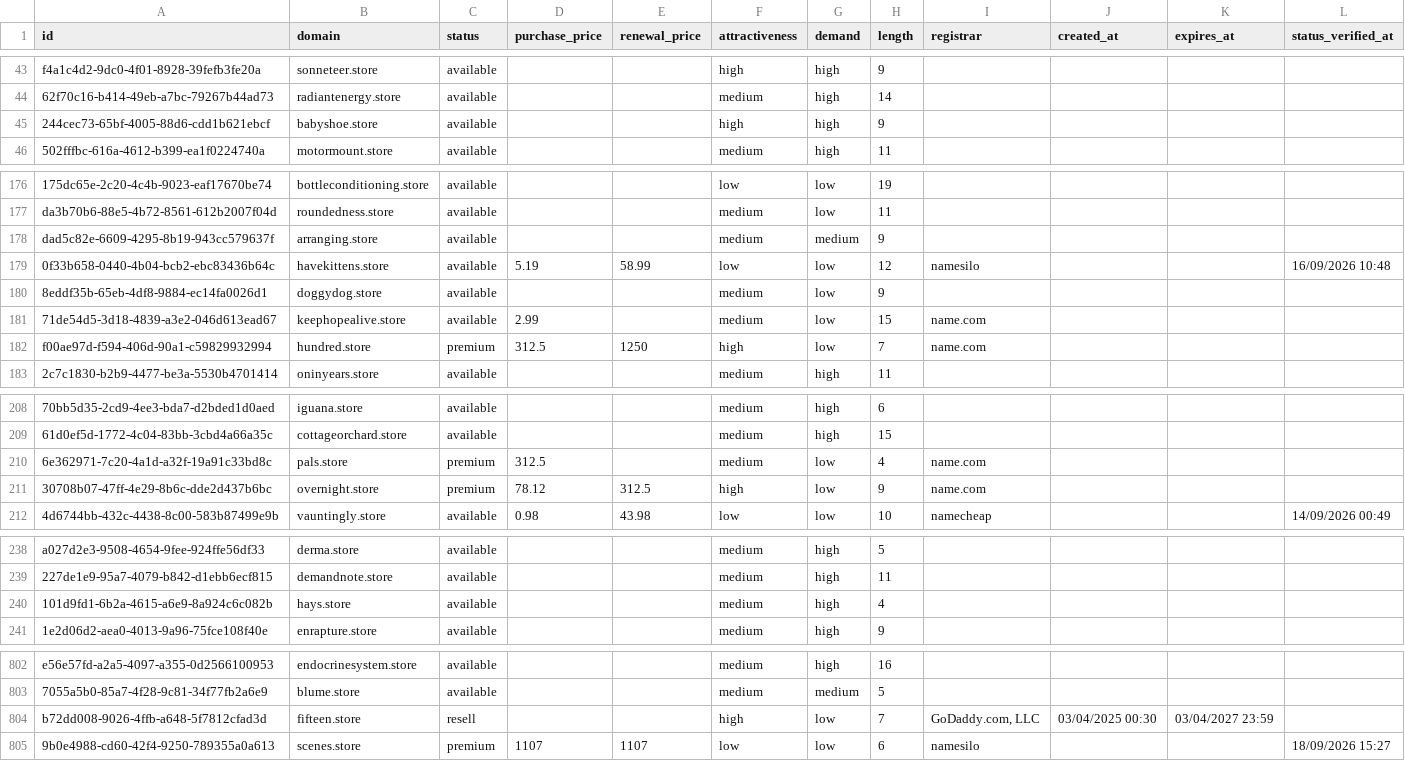
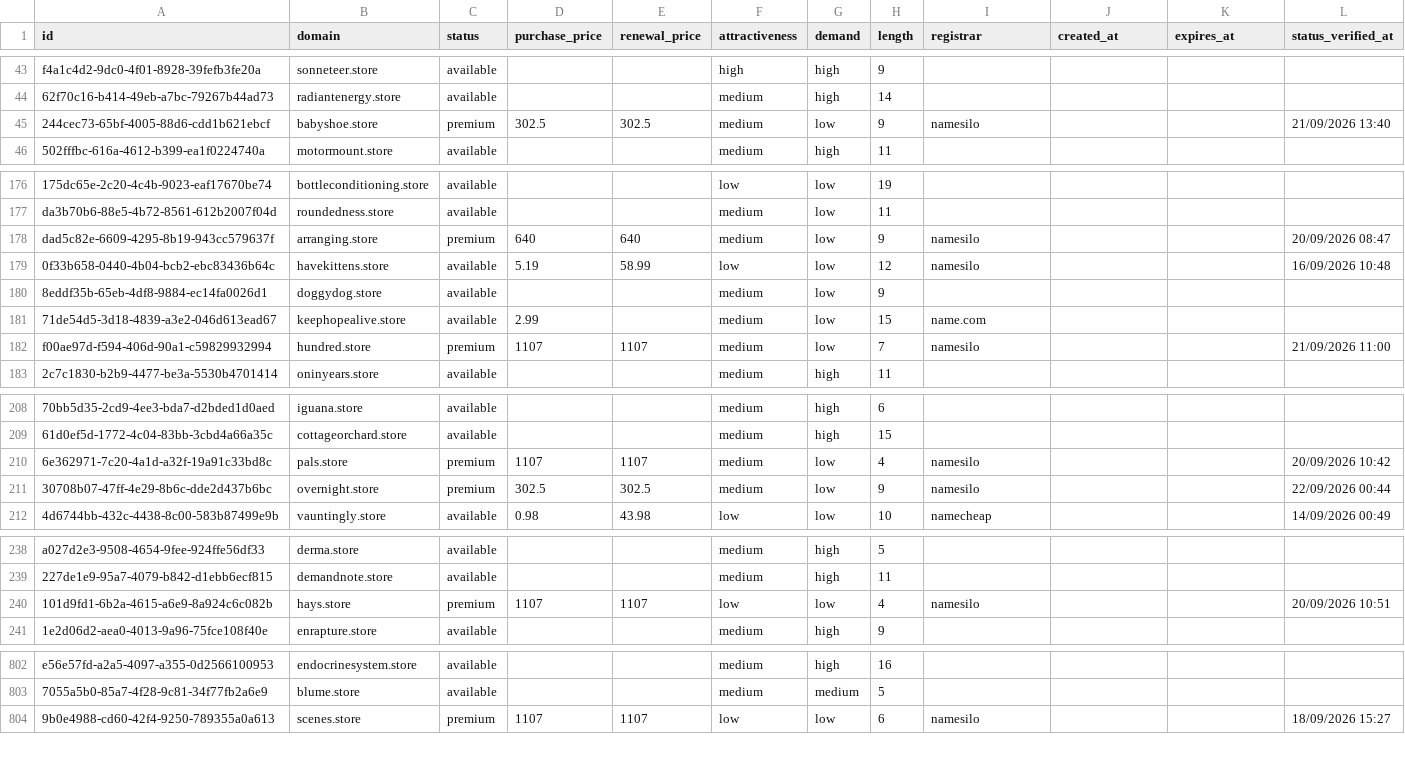
Before and after one commit to UniqueDomains/store-oneword-domains, a CSV file: store.csv, drawn as a sheet; only a part is shown, gaps mark what is left out; removed rows and columns are numbered as before the commit, all else as after; the diff covers the shown part only; the diff names each change by its address in the sheet, - before the commit and + after, or states it on an @@ line.

Commit message:
Domains update

```diff
--- a/store.csv
+++ b/store.csv
-C45 (status): available
+C45 (status): premium
-D45 (purchase_price): (empty)
+D45 (purchase_price): 302.5
-E45 (renewal_price): (empty)
+E45 (renewal_price): 302.5
-F45 (attractiveness): high
+F45 (attractiveness): medium
-G45 (demand): high
+G45 (demand): low
-I45 (registrar): (empty)
+I45 (registrar): namesilo
-L45 (status_verified_at): (empty)
+L45 (status_verified_at): 21/09/2026 13:40
-C178 (status): available
+C178 (status): premium
-D178 (purchase_price): (empty)
+D178 (purchase_price): 640
-E178 (renewal_price): (empty)
+E178 (renewal_price): 640
-G178 (demand): medium
+G178 (demand): low
-I178 (registrar): (empty)
+I178 (registrar): namesilo
-L178 (status_verified_at): (empty)
+L178 (status_verified_at): 20/09/2026 08:47
-D182 (purchase_price): 312.5
+D182 (purchase_price): 1107
-E182 (renewal_price): 1250
+E182 (renewal_price): 1107
-F182 (attractiveness): high
+F182 (attractiveness): medium
-I182 (registrar): name.com
+I182 (registrar): namesilo
-L182 (status_verified_at): (empty)
+L182 (status_verified_at): 21/09/2026 11:00
-D210 (purchase_price): 312.5
+D210 (purchase_price): 1107
-E210 (renewal_price): (empty)
+E210 (renewal_price): 1107
-I210:I211 (registrar): name.com
+I210:I211 (registrar): namesilo
-L210 (status_verified_at): (empty)
+L210 (status_verified_at): 20/09/2026 10:42
-D211 (purchase_price): 78.12
+D211 (purchase_price): 302.5
-E211 (renewal_price): 312.5
+E211 (renewal_price): 302.5
-F211 (attractiveness): high
+F211 (attractiveness): medium
-L211 (status_verified_at): (empty)
+L211 (status_verified_at): 22/09/2026 00:44
-C240 (status): available
+C240 (status): premium
-D240 (purchase_price): (empty)
+D240 (purchase_price): 1107
-E240 (renewal_price): (empty)
+E240 (renewal_price): 1107
-F240 (attractiveness): medium
+F240 (attractiveness): low
-G240 (demand): high
+G240 (demand): low
-I240 (registrar): (empty)
+I240 (registrar): namesilo
-L240 (status_verified_at): (empty)
+L240 (status_verified_at): 20/09/2026 10:51
-row 804: b72dd008-9026-4ffb-a648-5f7812cfad3d | fifteen.store | resell |  |  | high | low | 7 | GoDaddy.com, LLC | 03/04/2025 00:30 | 03/04/2027 23:59
```
Also changed, not shown: 1 added row and 120 edited cells elsewhere in this file, 4 other files.
